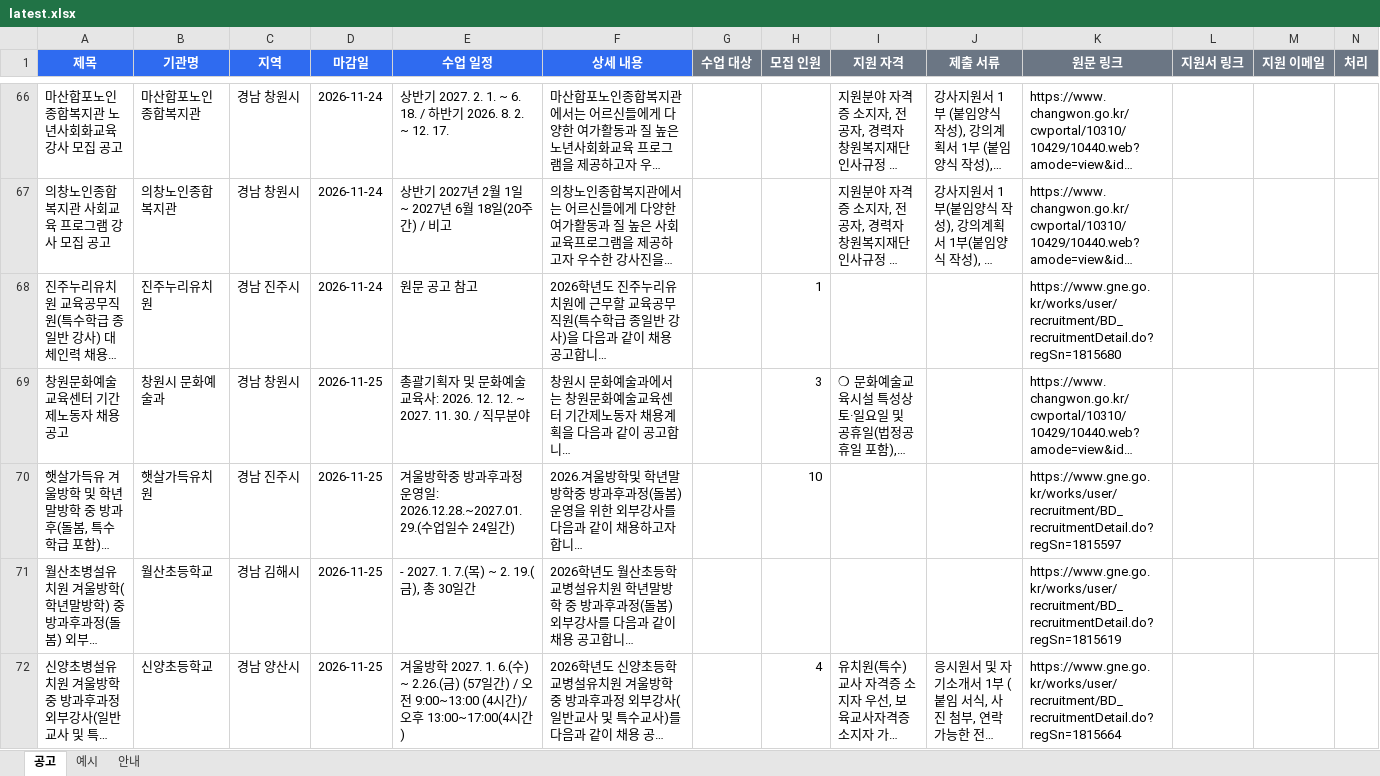
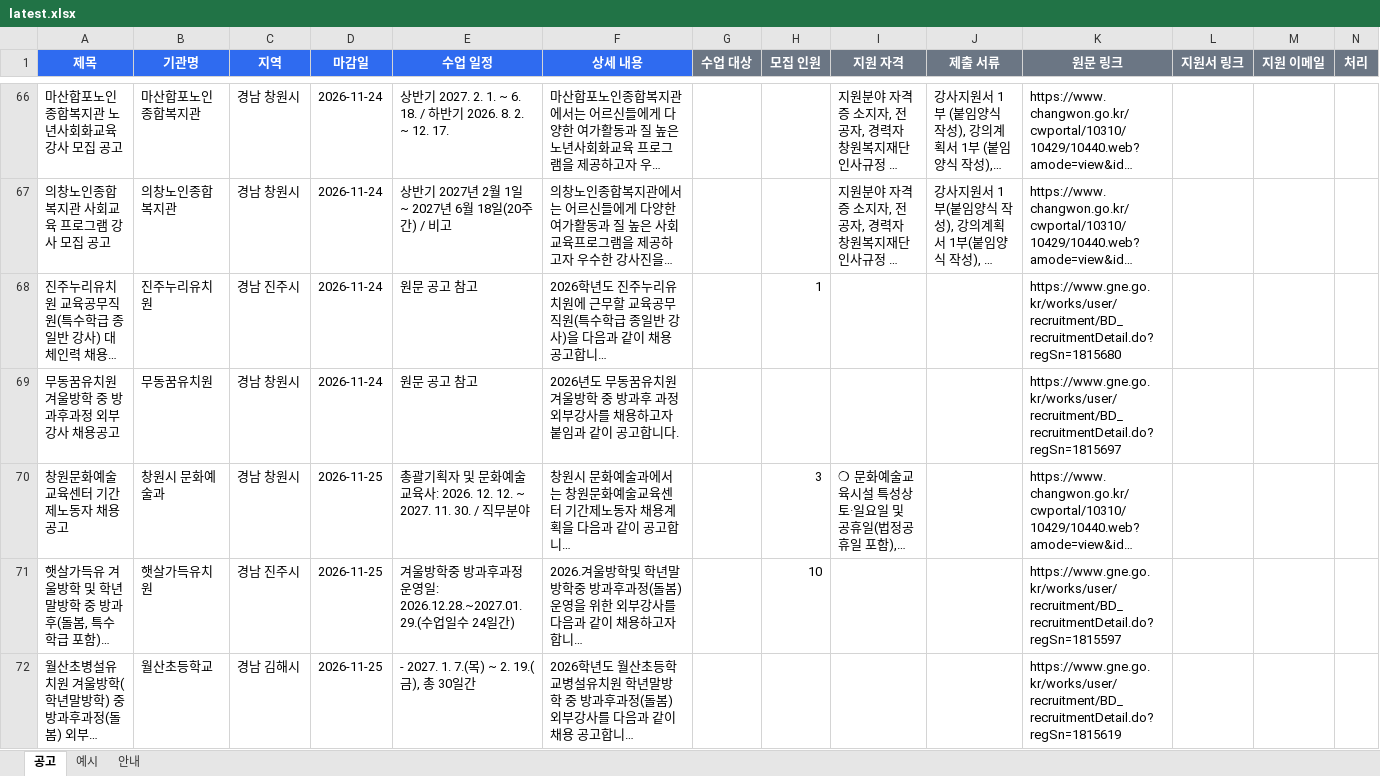
Before and after one commit to thskal17-sudo/Gyeongnam-Instructor-Announcement, an Excel workbook: reports/gangsaitda/latest.xlsx, sheet 공고, drawn as a sheet; only a part is shown, gaps mark what is left out; the shorter side is filled out with more unchanged rows; long unchanged cells end in …; values as stored, in another font and other column widths than the file's, no borders; rows hold the shown columns only; ↵ is a line break in a cell; the diff names each change by its address in the sheet, - before the commit and + after, or states it on an @@ line.

Commit message:
report: 2026-11-19

```diff
--- a/reports/gangsaitda/latest.xlsx (sheet 공고)
+++ b/reports/gangsaitda/latest.xlsx (sheet 공고)
+row 69: 무동꿈유치원 겨울방학 중 방과후과정 외부강사 채용공고 | 무동꿈유치원 | 경남 창원시 | 2026-11-24 | 원문 공고 참고 | 2026년도 무동꿈유치원 겨울방학 중 방과후 과정 외부강사를 채용하고자 ↵ 붙임과 같이 공고합니다. |  |  |  |  | https://www.gne.go.kr/works/user/recruitment/BD_recruitmentDetail.do?regSn=1815697
```
Also changed, not shown: 1 other file.
